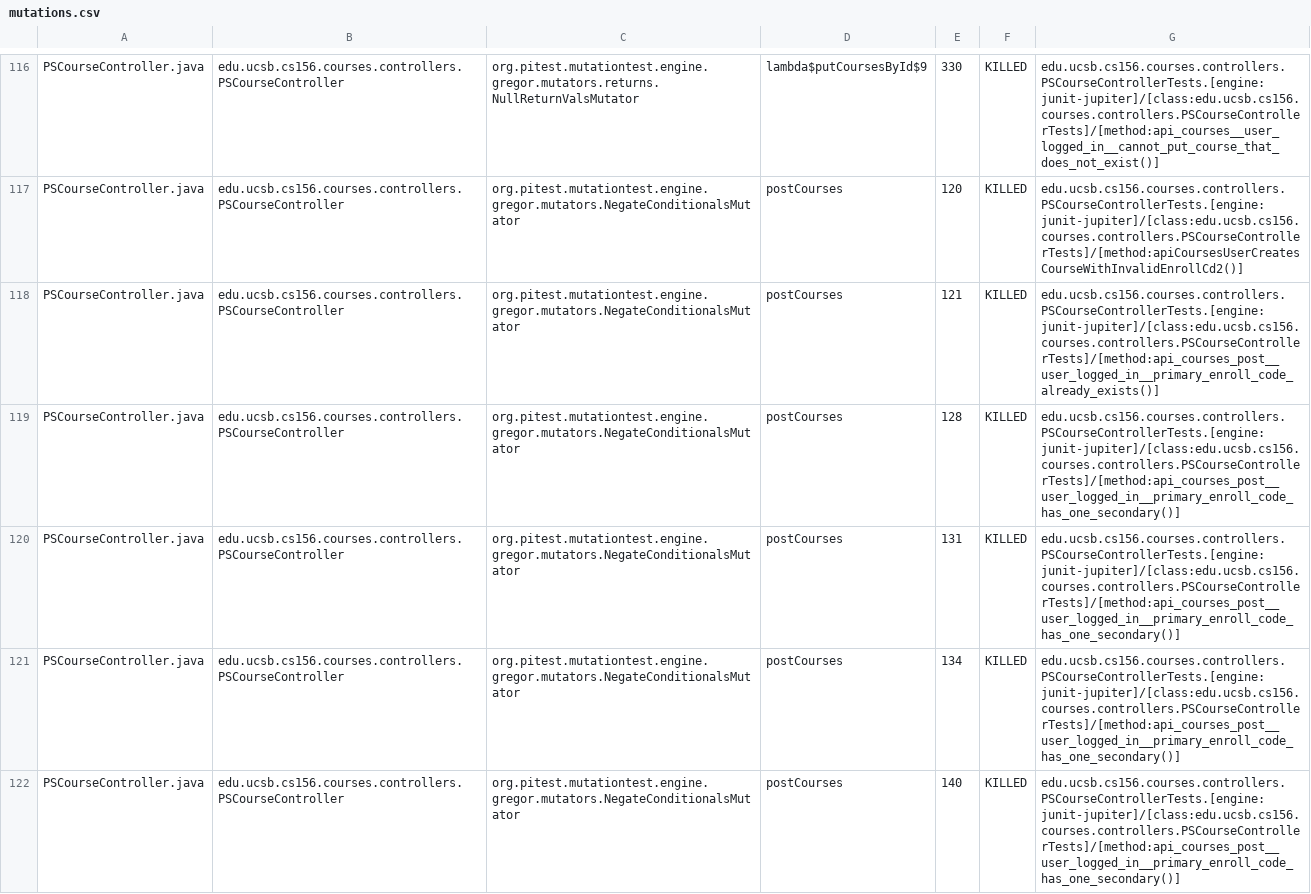
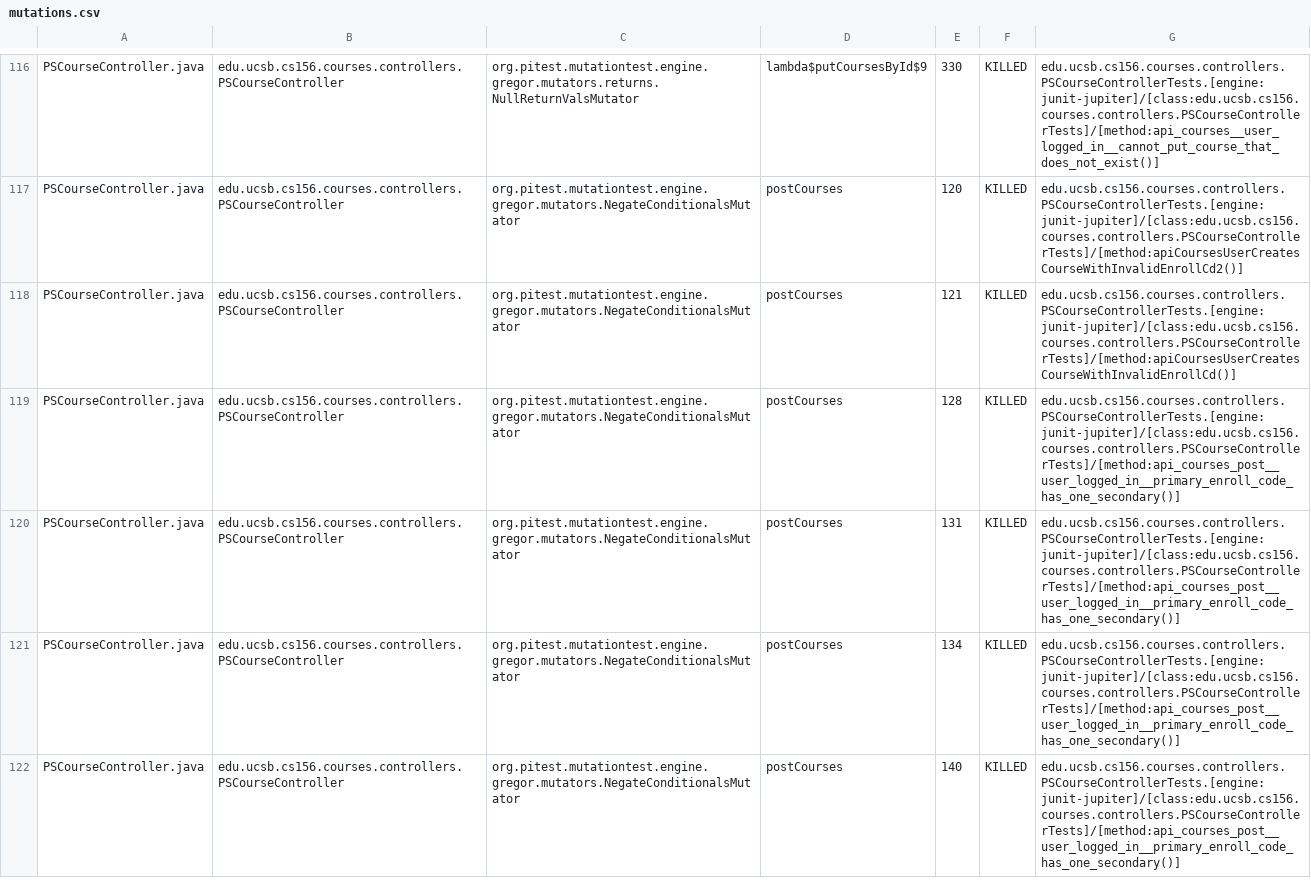
Before and after one commit to ucsb-cs156-f24/proj-courses-f24-02, a CSV file: prs/22/pitest/mutations.csv, drawn as a sheet; only a part is shown, gaps mark what is left out; the diff covers the shown part only.

Commit message:
Deploying to gh-pages from @ ucsb-cs156-f24/proj-courses-f24-02@e2309290305a65607e05e712ed3e9a1587c9d646 🚀

```diff
--- a/prs/22/pitest/mutations.csv
+++ b/prs/22/pitest/mutations.csv
@@ -117,3 +117,3 @@ PSCourseController.java,edu.ucsb.cs156.courses.controllers.PSCourseController,or
 PSCourseController.java,edu.ucsb.cs156.courses.controllers.PSCourseController,org.pitest.mutationtest.engine.gregor.mutators.NegateConditionalsMutator,postCourses,120,KILLED,edu.ucsb.cs156.courses.controllers.PSCourseControllerTests.[engine:junit-jupiter]/[class:edu.ucsb.cs156.courses.controllers.PSCourseControllerTests]/[method:apiCoursesUserCreatesCourseWithInvalidEnrollCd2()]
-PSCourseController.java,edu.ucsb.cs156.courses.controllers.PSCourseController,org.pitest.mutationtest.engine.gregor.mutators.NegateConditionalsMutator,postCourses,121,KILLED,edu.ucsb.cs156.courses.controllers.PSCourseControllerTests.[engine:junit-jupiter]/[class:edu.ucsb.cs156.courses.controllers.PSCourseControllerTests]/[method:api_courses_post__user_logged_in__primary_enroll_code_already_exists()]
+PSCourseController.java,edu.ucsb.cs156.courses.controllers.PSCourseController,org.pitest.mutationtest.engine.gregor.mutators.NegateConditionalsMutator,postCourses,121,KILLED,edu.ucsb.cs156.courses.controllers.PSCourseControllerTests.[engine:junit-jupiter]/[class:edu.ucsb.cs156.courses.controllers.PSCourseControllerTests]/[method:apiCoursesUserCreatesCourseWithInvalidEnrollCd()]
 PSCourseController.java,edu.ucsb.cs156.courses.controllers.PSCourseController,org.pitest.mutationtest.engine.gregor.mutators.NegateConditionalsMutator,postCourses,128,KILLED,edu.ucsb.cs156.courses.controllers.PSCourseControllerTests.[engine:junit-jupiter]/[class:edu.ucsb.cs156.courses.controllers.PSCourseControllerTests]/[method:api_courses_post__user_logged_in__primary_enroll_code_has_one_secondary()]
```
Also changed, not shown: 59 edited cells elsewhere in this file, 46 other files.
